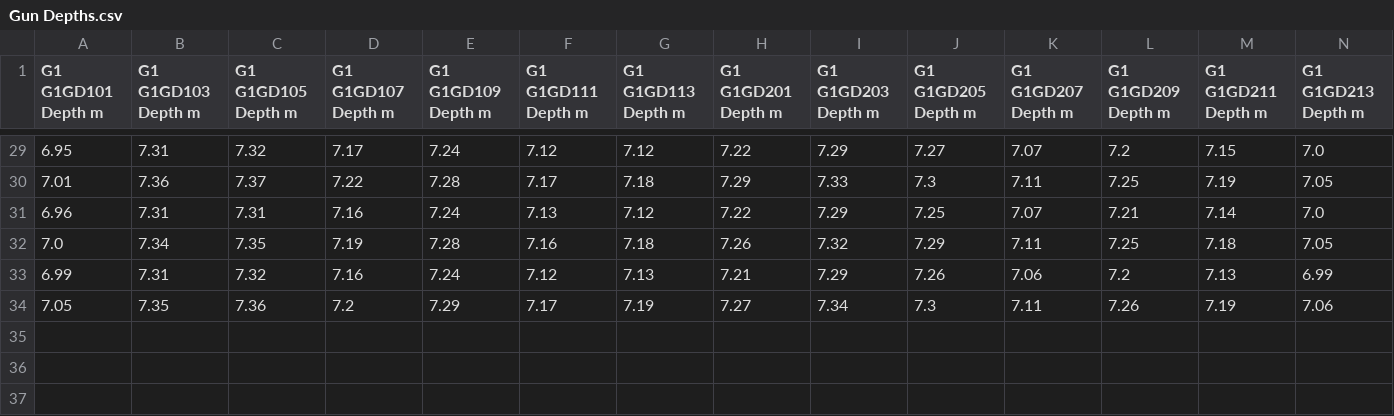
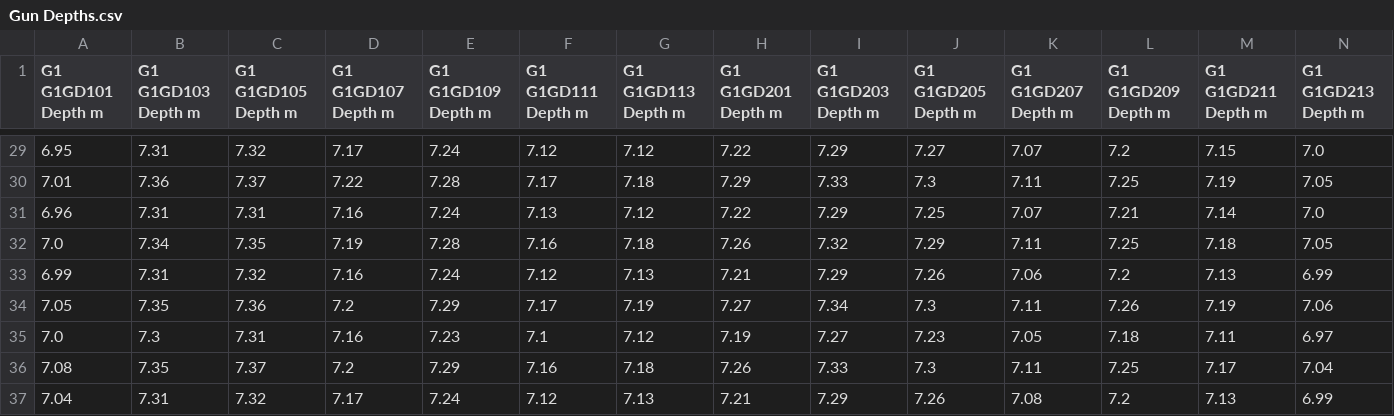
Before and after one commit to rdallagnolo/nav-stats, a CSV file: final/Gun Depths.csv, drawn as a sheet; only a part is shown, gaps mark what is left out; rows hold the shown columns only; the diff names each change by its address in the sheet, - before the commit and + after, or states it on an @@ line.

```diff
--- a/final/Gun Depths.csv
+++ b/final/Gun Depths.csv
+row 35: 7.0 | 7.3 | 7.31 | 7.16 | 7.23 | 7.1 | 7.12 | 7.19 | 7.27 | 7.23 | 7.05 | 7.18 | 7.11 | 6.97
+row 36: 7.08 | 7.35 | 7.37 | 7.2 | 7.29 | 7.16 | 7.18 | 7.26 | 7.33 | 7.3 | 7.11 | 7.25 | 7.17 | 7.04
+row 37: 7.04 | 7.31 | 7.32 | 7.17 | 7.24 | 7.12 | 7.13 | 7.21 | 7.29 | 7.26 | 7.08 | 7.2 | 7.13 | 6.99
```
Also changed, not shown: final/Inline Offsets.csv, final/SMAs.csv, 38 other files.
